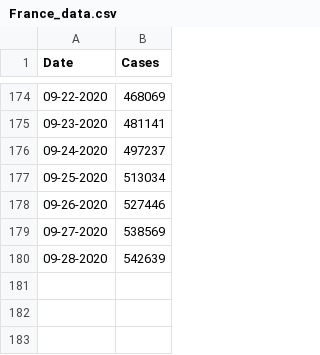
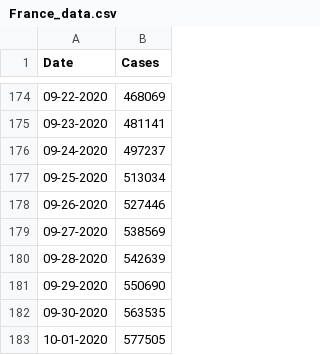
Before and after one commit to CleHou/COVID-19-Data-Analysis-Project, a CSV file: 01-Graph/France_data.csv, drawn as a sheet; only a part is shown, gaps mark what is left out.

Commit message:
Update France_data.csv

```diff
--- a/01-Graph/France_data.csv
+++ b/01-Graph/France_data.csv
@@ -180 +180,4 @@ Date,Cases,
 09-28-2020, 542639,
+09-29-2020, 550690,
+09-30-2020, 563535,
+10-01-2020, 577505,
```
